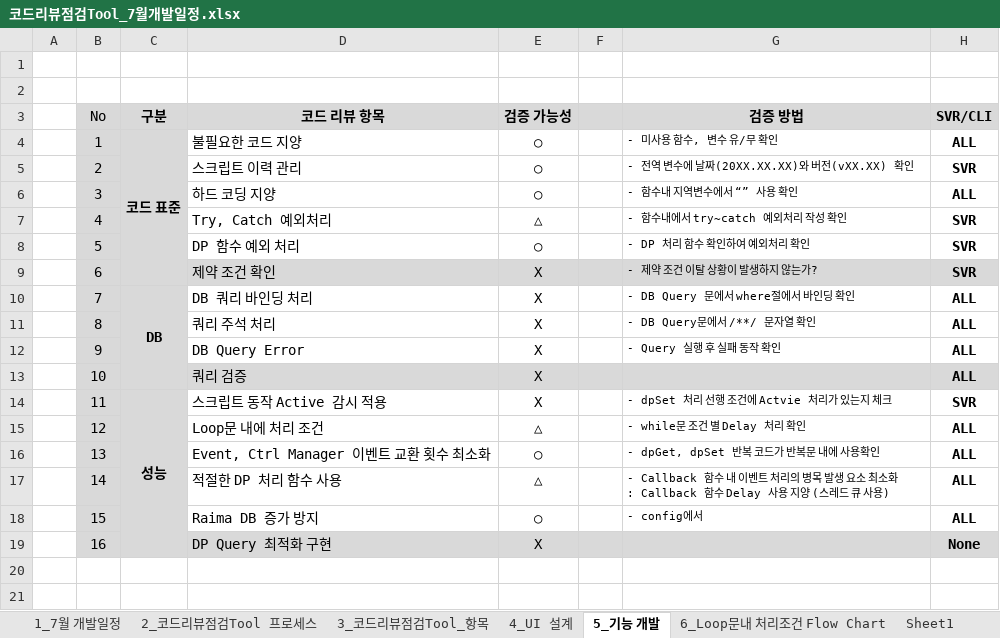
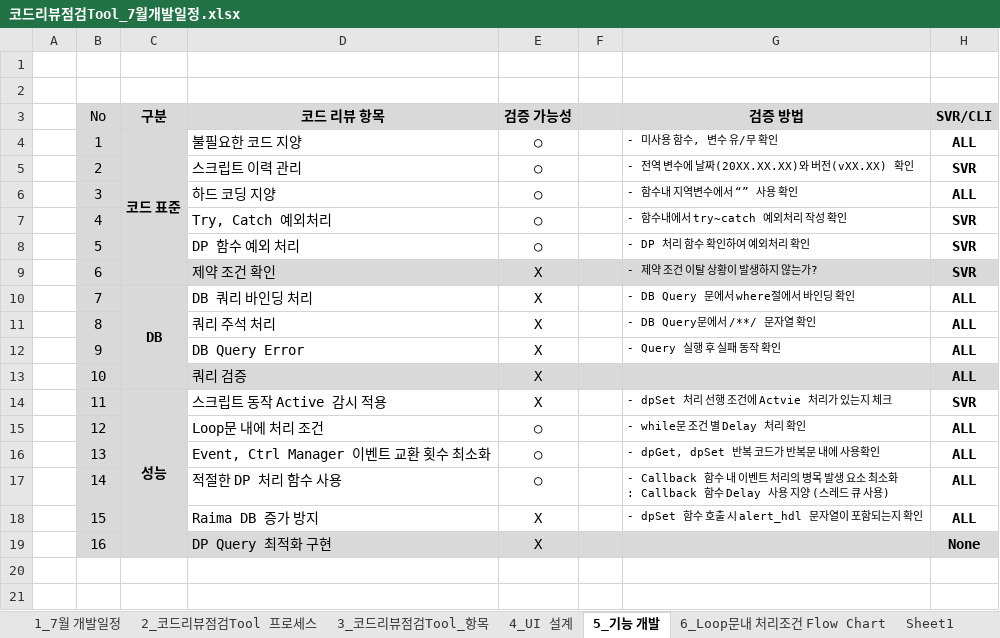
Before and after one commit to kimhopepa/PythonPjt, an Excel workbook: CodeReviewTool/doc/코드리뷰점검Tool_7월개발일정.xlsx, sheet 5_기능 개발, drawn as a sheet; only a part is shown; values as stored, in another font and other column widths than the file's, no borders; the diff names each change by its address in the sheet, - before the commit and + after, or states it on an @@ line.

```diff
--- a/CodeReviewTool/doc/코드리뷰점검Tool_7월개발일정.xlsx (sheet 5_기능 개발)
+++ b/CodeReviewTool/doc/코드리뷰점검Tool_7월개발일정.xlsx (sheet 5_기능 개발)
-E7 (검증 가능성): △
+E7 (검증 가능성): ○
-E15 (검증 가능성): △
+E15 (검증 가능성): ○
-E17 (검증 가능성): △
+E17 (검증 가능성): ○
-E18 (검증 가능성): ○
+E18 (검증 가능성): X
-G18 (검증 방법): - config에서
+G18 (검증 방법): - dpSet 함수 호출 시 alert_hdl 문자열이 포함되는지 확인
```
Also changed, not shown: charts or pictures, 4 other files.
